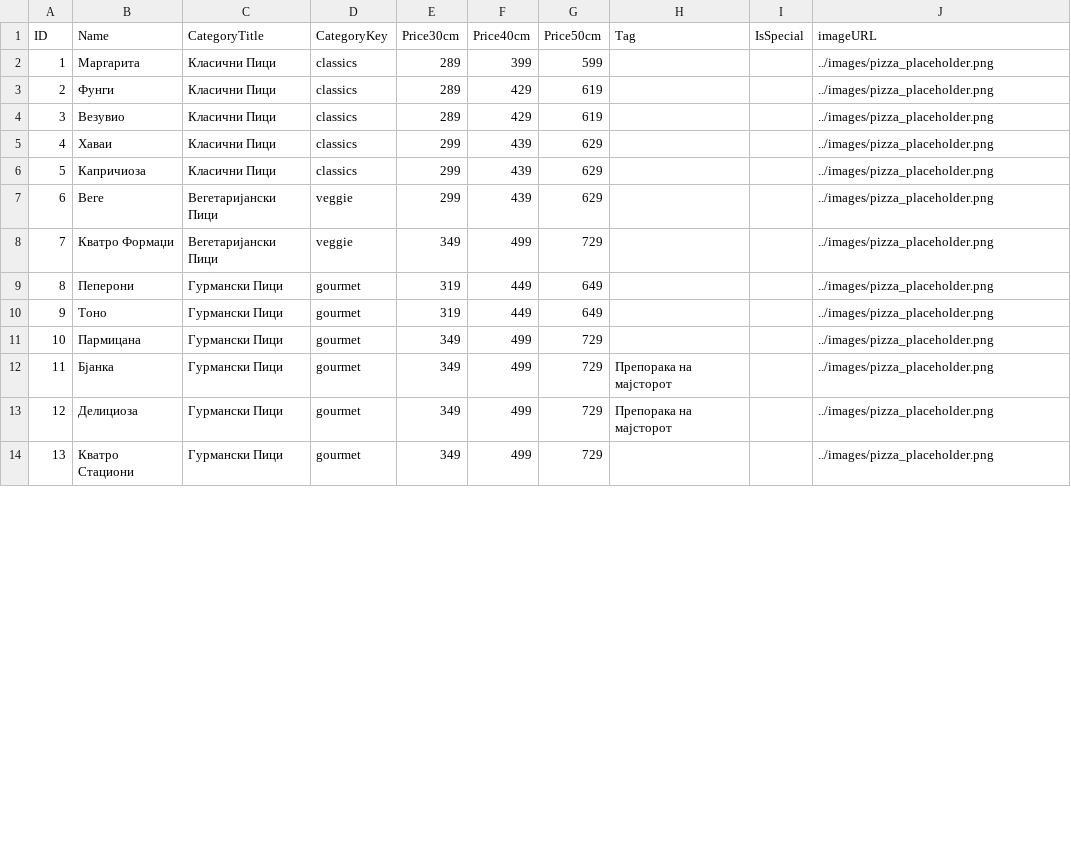
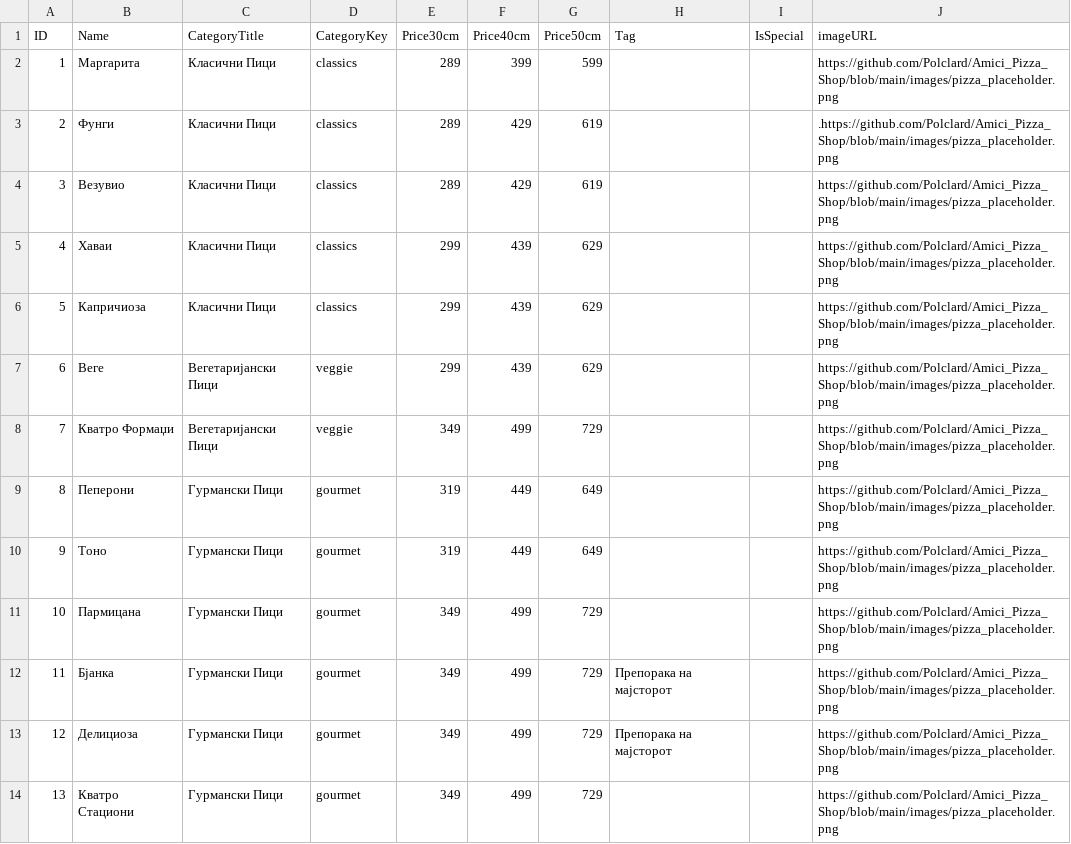
Before and after one commit to Polclard/Amici_Pizza_Shop, a CSV file: result.csv, drawn as a sheet; only a part is shown; the diff covers the shown part only.

Commit message:
Fix image URLs in result.csv
Updated image URLs in result.csv to point to GitHub repository.

```diff
--- a/result.csv
+++ b/result.csv
@@ -1,14 +1,14 @@
 ID,Name,CategoryTitle,CategoryKey,Price30cm,Price40cm,Price50cm,Tag,IsSpecial,imageURL
-1,Маргарита,Класични Пици,classics,289,399,599,,,"../images/pizza_placeholder.png"
-2,Фунги,Класични Пици,classics,289,429,619,,,"../images/pizza_placeholder.png"
-3,Везувио,Класични Пици,classics,289,429,619,,,"../images/pizza_placeholder.png"
-4,Хаваи,Класични Пици,classics,299,439,629,,,"../images/pizza_placeholder.png"
-5,Капричиоза,Класични Пици,classics,299,439,629,,,"../images/pizza_placeholder.png"
-6,Веге,Вегетаријански Пици,veggie,299,439,629,,,"../images/pizza_placeholder.png"
-7,Кватро Формаџи,Вегетаријански Пици,veggie,349,499,729,,,"../images/pizza_placeholder.png"
-8,Пеперони,Гурмански Пици,gourmet,319,449,649,,,"../images/pizza_placeholder.png"
-9,Тоно,Гурмански Пици,gourmet,319,449,649,,,"../images/pizza_placeholder.png"
-10,Пармицана,Гурмански Пици,gourmet,349,499,729,,,"../images/pizza_placeholder.png"
-11,Бјанка,Гурмански Пици,gourmet,349,499,729,"Препорака на мајсторот",,"../images/pizza_placeholder.png"
-12,Делициоза,Гурмански Пици,gourmet,349,499,729,"Препорака на мајсторот",,"../images/pizza_placeholder.png"
-13,Кватро Стациони,Гурмански Пици,gourmet,349,499,729,,,"../images/pizza_placeholder.png"
+1,Маргарита,Класични Пици,classics,289,399,599,,,"https://github.com/Polclard/Amici_Pizza_Shop/blob/main/images/pizza_placeholder.png"
+2,Фунги,Класични Пици,classics,289,429,619,,,".https://github.com/Polclard/Amici_Pizza_Shop/blob/main/images/pizza_placeholder.png"
+3,Везувио,Класични Пици,classics,289,429,619,,,"https://github.com/Polclard/Amici_Pizza_Shop/blob/main/images/pizza_placeholder.png"
+4,Хаваи,Класични Пици,classics,299,439,629,,,"https://github.com/Polclard/Amici_Pizza_Shop/blob/main/images/pizza_placeholder.png"
+5,Капричиоза,Класични Пици,classics,299,439,629,,,"https://github.com/Polclard/Amici_Pizza_Shop/blob/main/images/pizza_placeholder.png"
+6,Веге,Вегетаријански Пици,veggie,299,439,629,,,"https://github.com/Polclard/Amici_Pizza_Shop/blob/main/images/pizza_placeholder.png"
+7,Кватро Формаџи,Вегетаријански Пици,veggie,349,499,729,,,"https://github.com/Polclard/Amici_Pizza_Shop/blob/main/images/pizza_placeholder.png"
+8,Пеперони,Гурмански Пици,gourmet,319,449,649,,,"https://github.com/Polclard/Amici_Pizza_Shop/blob/main/images/pizza_placeholder.png"
+9,Тоно,Гурмански Пици,gourmet,319,449,649,,,"https://github.com/Polclard/Amici_Pizza_Shop/blob/main/images/pizza_placeholder.png"
+10,Пармицана,Гурмански Пици,gourmet,349,499,729,,,"https://github.com/Polclard/Amici_Pizza_Shop/blob/main/images/pizza_placeholder.png"
+11,Бјанка,Гурмански Пици,gourmet,349,499,729,"Препорака на мајсторот",,"https://github.com/Polclard/Amici_Pizza_Shop/blob/main/images/pizza_placeholder.png"
+12,Делициоза,Гурмански Пици,gourmet,349,499,729,"Препорака на мајсторот",,"https://github.com/Polclard/Amici_Pizza_Shop/blob/main/images/pizza_placeholder.png"
+13,Кватро Стациони,Гурмански Пици,gourmet,349,499,729,,,"https://github.com/Polclard/Amici_Pizza_Shop/blob/main/images/pizza_placeholder.png"
```
Also changed, not shown: 13 edited cells elsewhere in this file.
